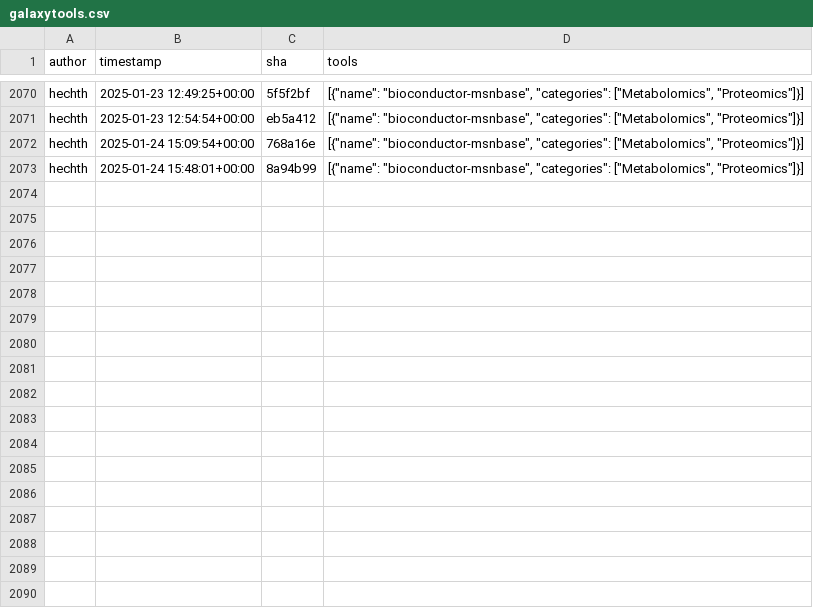
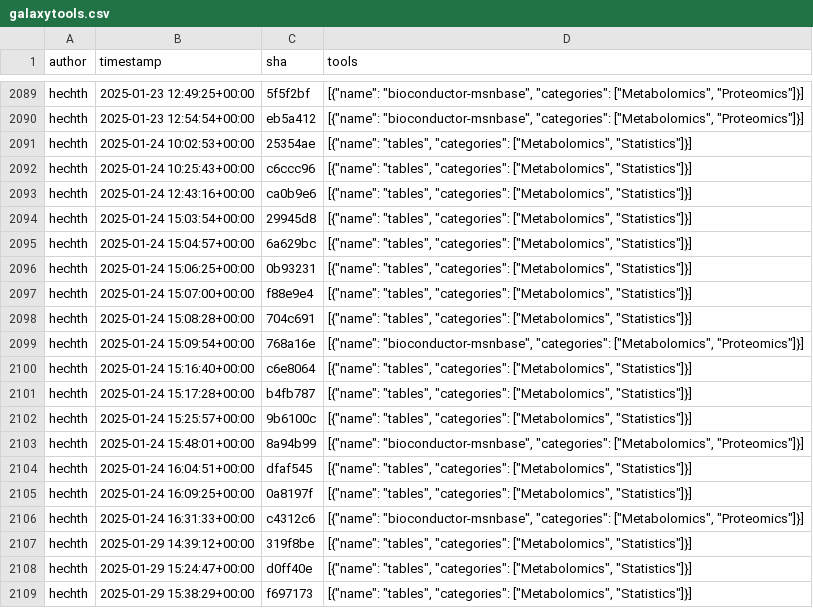
Before and after one commit to kostrykin/galaxy-community-activities, a CSV file: cache/repositories/RECETOX/galaxytools.csv, drawn as a sheet; only a part is shown, gaps mark what is left out; the diff covers the shown part only.

```diff
--- a/cache/repositories/RECETOX/galaxytools.csv
+++ b/cache/repositories/RECETOX/galaxytools.csv
@@ -2071,3 +2090,20 @@
 "hechth","2025-01-23 12:54:54+00:00","eb5a412","[{""name"": ""bioconductor-msnbase"", ""categories"": [""Metabolomics"", ""Proteomics""]}]"
+"hechth","2025-01-24 10:02:53+00:00","25354ae","[{""name"": ""tables"", ""categories"": [""Metabolomics"", ""Statistics""]}]"
+"hechth","2025-01-24 10:25:43+00:00","c6ccc96","[{""name"": ""tables"", ""categories"": [""Metabolomics"", ""Statistics""]}]"
+"hechth","2025-01-24 12:43:16+00:00","ca0b9e6","[{""name"": ""tables"", ""categories"": [""Metabolomics"", ""Statistics""]}]"
+"hechth","2025-01-24 15:03:54+00:00","29945d8","[{""name"": ""tables"", ""categories"": [""Metabolomics"", ""Statistics""]}]"
+"hechth","2025-01-24 15:04:57+00:00","6a629bc","[{""name"": ""tables"", ""categories"": [""Metabolomics"", ""Statistics""]}]"
+"hechth","2025-01-24 15:06:25+00:00","0b93231","[{""name"": ""tables"", ""categories"": [""Metabolomics"", ""Statistics""]}]"
+"hechth","2025-01-24 15:07:00+00:00","f88e9e4","[{""name"": ""tables"", ""categories"": [""Metabolomics"", ""Statistics""]}]"
+"hechth","2025-01-24 15:08:28+00:00","704c691","[{""name"": ""tables"", ""categories"": [""Metabolomics"", ""Statistics""]}]"
 "hechth","2025-01-24 15:09:54+00:00","768a16e","[{""name"": ""bioconductor-msnbase"", ""categories"": [""Metabolomics"", ""Proteomics""]}]"
+"hechth","2025-01-24 15:16:40+00:00","c6e8064","[{""name"": ""tables"", ""categories"": [""Metabolomics"", ""Statistics""]}]"
+"hechth","2025-01-24 15:17:28+00:00","b4fb787","[{""name"": ""tables"", ""categories"": [""Metabolomics"", ""Statistics""]}]"
+"hechth","2025-01-24 15:25:57+00:00","9b6100c","[{""name"": ""tables"", ""categories"": [""Metabolomics"", ""Statistics""]}]"
 "hechth","2025-01-24 15:48:01+00:00","8a94b99","[{""name"": ""bioconductor-msnbase"", ""categories"": [""Metabolomics"", ""Proteomics""]}]"
+"hechth","2025-01-24 16:04:51+00:00","dfaf545","[{""name"": ""tables"", ""categories"": [""Metabolomics"", ""Statistics""]}]"
+"hechth","2025-01-24 16:09:25+00:00","0a8197f","[{""name"": ""tables"", ""categories"": [""Metabolomics"", ""Statistics""]}]"
+"hechth","2025-01-24 16:31:33+00:00","c4312c6","[{""name"": ""bioconductor-msnbase"", ""categories"": [""Metabolomics"", ""Proteomics""]}]"
+"hechth","2025-01-29 14:39:12+00:00","319f8be","[{""name"": ""tables"", ""categories"": [""Metabolomics"", ""Statistics""]}]"
+"hechth","2025-01-29 15:24:47+00:00","d0ff40e","[{""name"": ""tables"", ""categories"": [""Metabolomics"", ""Statistics""]}]"
+"hechth","2025-01-29 15:38:29+00:00","f697173","[{""name"": ""tables"", ""categories"": [""Metabolomics"", ""Statistics""]}]"
```
Also changed, not shown: 19 added rows elsewhere in this file, cache/avatars.csv, cache/repositories/galaxyproject/iwc.csv, 4 other files.
